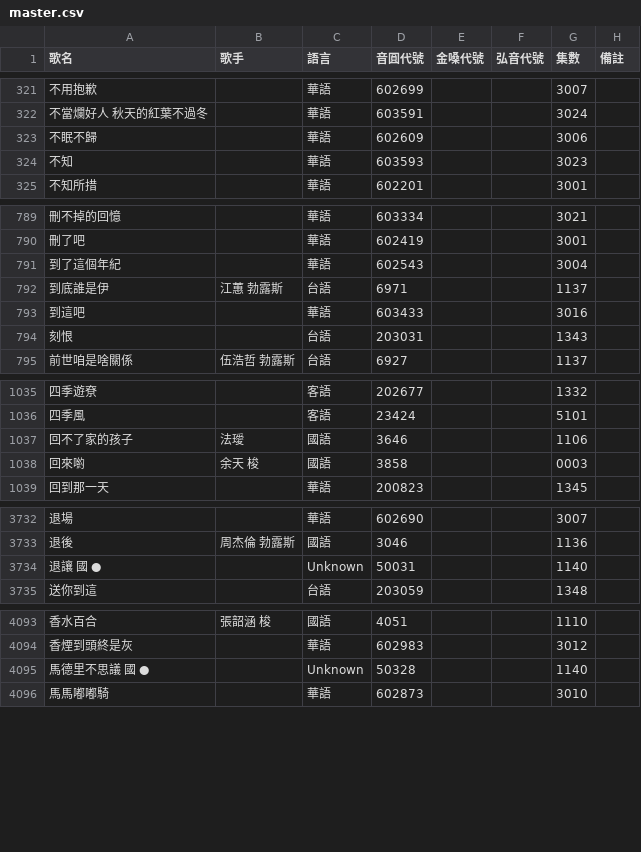
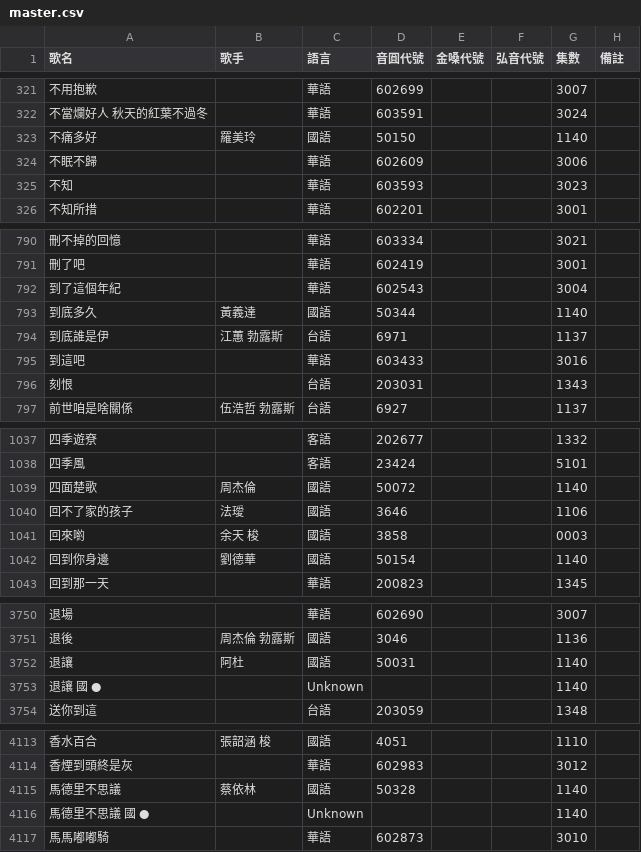
Before and after one commit to z5zsmydnnm-cell/KTV-SONG, a CSV file: songs/master.csv, drawn as a sheet; only a part is shown, gaps mark what is left out; addresses are those after the commit; the diff covers the shown part only; the diff names each change by its address in the sheet, - before the commit and + after, or states it on an @@ line.

```diff
--- a/songs/master.csv
+++ b/songs/master.csv
+row 323: 不痛多好 | 羅美玲 | 國語 | 50150 |  |  | 1140
+row 793: 到底多久 | 黃義達 | 國語 | 50344 |  |  | 1140
+row 1039: 四面楚歌 | 周杰倫 | 國語 | 50072 |  |  | 1140
+row 1042: 回到你身邊 | 劉德華 | 國語 | 50154 |  |  | 1140
+row 3752: 退讓 | 阿杜 | 國語 | 50031 |  |  | 1140
-D3753 (音圓代號): 50031
+D3753 (音圓代號): (empty)
+row 4115: 馬德里不思議 | 蔡依林 | 國語 | 50328 |  |  | 1140
-D4116 (音圓代號): 50328
+D4116 (音圓代號): (empty)
```
Also changed, not shown: 15 added rows and 15 edited cells elsewhere in this file.
